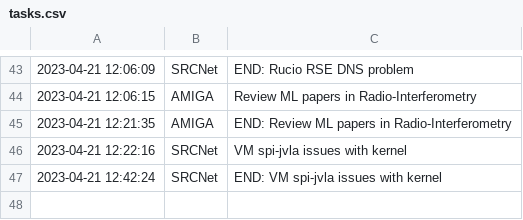
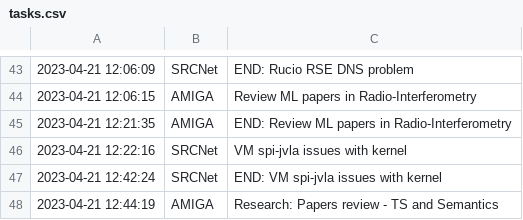
Before and after one commit to manuparra/follow-up-of-my-work, a CSV file: tasks.csv, drawn as a sheet; only a part is shown, gaps mark what is left out; the diff names each change by its address in the sheet, - before the commit and + after, or states it on an @@ line.

Commit message:
Added task: 2023-04-21 12:44:19 - AMIGA - Research: Papers review - TS and Semantics

```diff
--- a/tasks.csv
+++ b/tasks.csv
+row 48: 2023-04-21 12:44:19 | AMIGA | Research: Papers review - TS and Semantics
```
